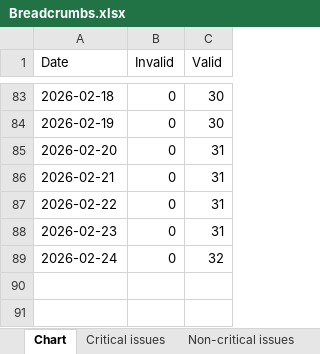
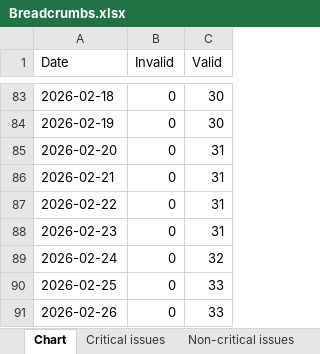
Before and after one commit to HEATLabs/HEAT-Labs-Configs, an Excel workbook: gsc-export/Breadcrumbs.xlsx, sheet Chart, drawn as a sheet; only a part is shown, gaps mark what is left out; values as stored, in another font and other column widths than the file's, no borders; the diff names each change by its address in the sheet, - before the commit and + after, or states it on an @@ line.

Commit message:
updated main GSC export data

```diff
--- a/gsc-export/Breadcrumbs.xlsx (sheet Chart)
+++ b/gsc-export/Breadcrumbs.xlsx (sheet Chart)
+row 90: 2026-02-25 | 0 | 33
+row 91: 2026-02-26 | 0 | 33
```
Also changed, not shown: gsc-export/Coverage.xlsx, gsc-export/HTTPS.xlsx, 2 other files.
